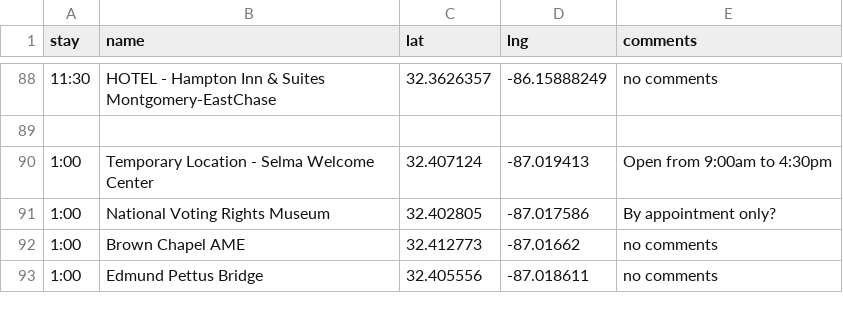
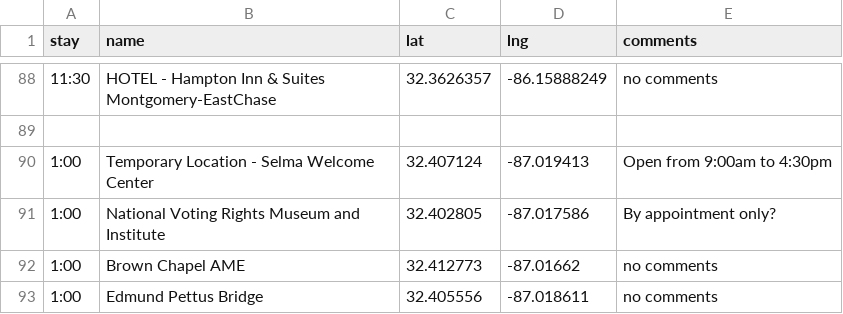
Before and after one commit to podollb/vacation, a CSV file: trip-destinations.csv, drawn as a sheet; only a part is shown, gaps mark what is left out.

```diff
--- a/trip-destinations.csv
+++ b/trip-destinations.csv
@@ -90,3 +90,3 @@
 "1:00","Temporary Location - Selma Welcome Center","32.407124","-87.019413","Open from 9:00am to 4:30pm"
-"1:00","National Voting Rights Museum","32.402805","-87.017586","By appointment only?"
+"1:00","National Voting Rights Museum and Institute","32.402805","-87.017586","By appointment only?"
 "1:00","Brown Chapel AME","32.412773","-87.01662","no comments"
```
Also changed, not shown: 2 other files.
